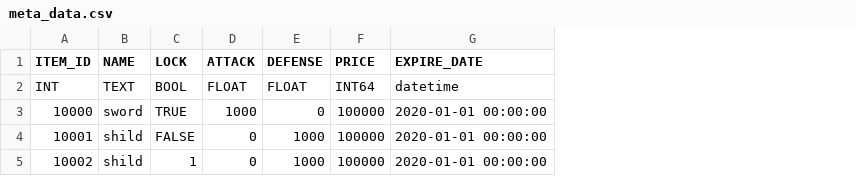
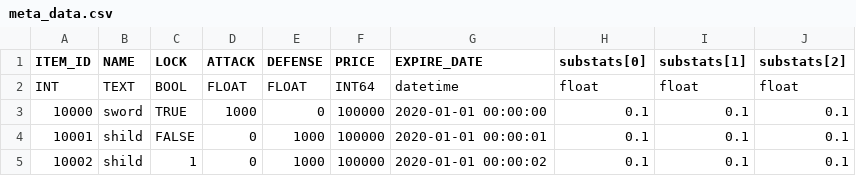
Before and after one commit to ChoiIngon/gamnet, a CSV file: example/004.Router/meta_data.csv, drawn as a sheet; the diff names each change by its address in the sheet, - before the commit and + after, or states it on an @@ line.

```diff
--- a/example/004.Router/meta_data.csv
+++ b/example/004.Router/meta_data.csv
+column H (substats[0]), rows 2-5: float | 0.1 | 0.1 | 0.1
+column I (substats[1]), rows 2-5: float | 0.1 | 0.1 | 0.1
+column J (substats[2]), rows 2-5: float | 0.1 | 0.1 | 0.1
-G4 (EXPIRE_DATE): 2020-01-01 00:00:00
+G4 (EXPIRE_DATE): 2020-01-01 00:00:01
-G5 (EXPIRE_DATE): 2020-01-01 00:00:00
+G5 (EXPIRE_DATE): 2020-01-01 00:00:02
```
Also changed, not shown: 3 other files.
